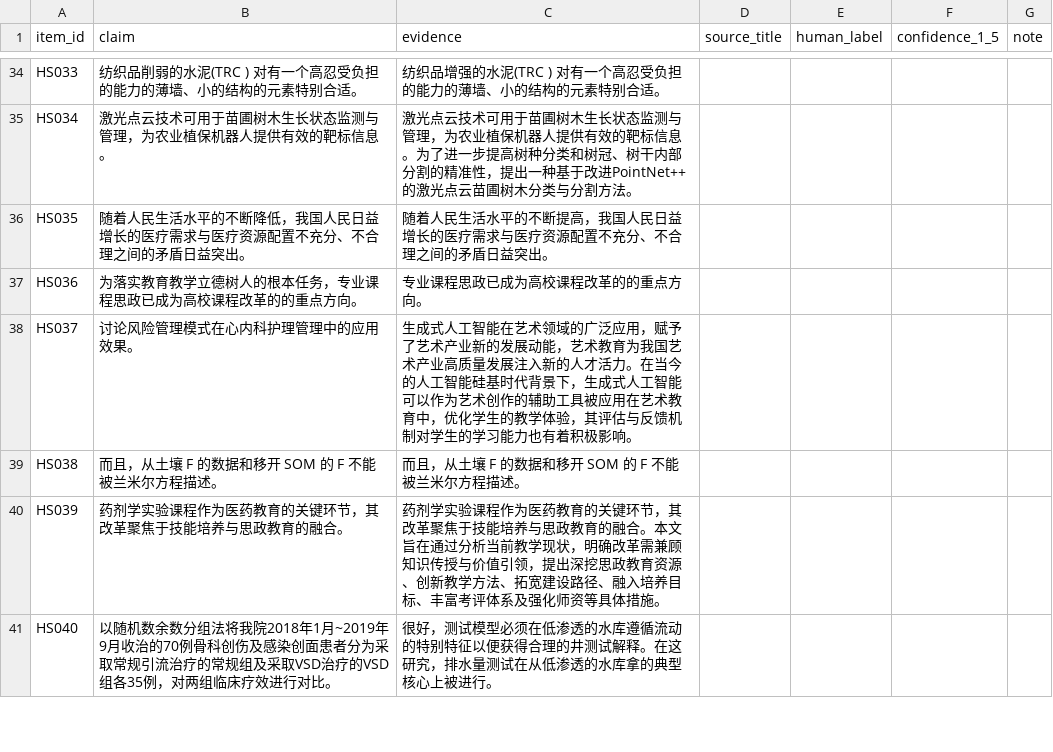
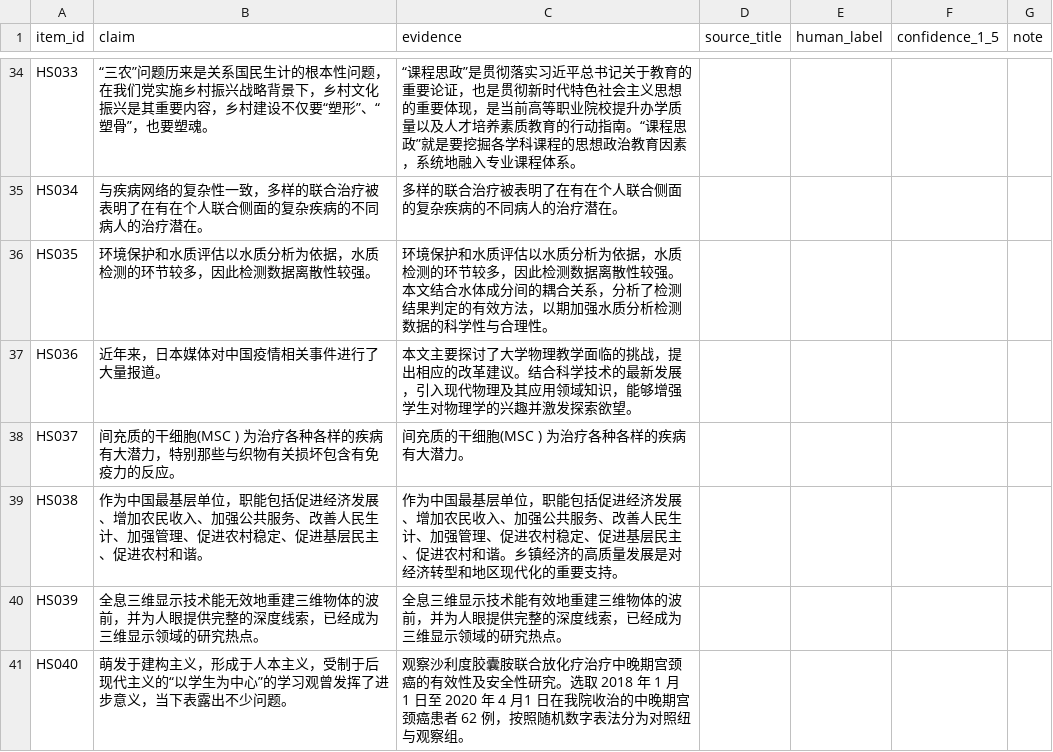
Before and after one commit to kkk431/citeguard-cn, a CSV file: data/audit/audit_sheet.csv, drawn as a sheet; only a part is shown, gaps mark what is left out; the diff covers the shown part only; the diff names each change by its address in the sheet, - before the commit and + after, or states it on an @@ line.

Commit message:
Expand ClaimSupport-CN to 300 constructed items (V2 140, F1 0.977)

```diff
--- a/data/audit/audit_sheet.csv
+++ b/data/audit/audit_sheet.csv
-B34 (claim): 纺织品削弱的水泥(TRC ) 对有一个高忍受负担的能力的薄墙、小的结构的元素特别合适。
+B34 (claim): “三农”问题历来是关系国民生计的根本性问题，在我们党实施乡村振兴战略背景下，乡村文化振兴是其重要内容，乡村建设不仅要“塑形”、“塑骨”，也要塑魂。
-C34 (evidence): 纺织品增强的水泥(TRC ) 对有一个高忍受负担的能力的薄墙、小的结构的元素特别合适。
+C34 (evidence): “课程思政”是贯彻落实习近平总书记关于教育的重要论证，也是贯彻新时代特色社会主义思想的重要体现，是当前高等职业院校提升办学质量以及人才培养素质教育的行动指南。“课程思政”就是要挖掘各学科课程的思想政治教育因素，系统地融入专业课程体系。
-B35 (claim): 激光点云技术可用于苗圃树木生长状态监测与管理，为农业植保机器人提供有效的靶标信息。
+B35 (claim): 与疾病网络的复杂性一致，多样的联合治疗被表明了在有在个人联合侧面的复杂疾病的不同病人的治疗潜在。
-C35 (evidence): 激光点云技术可用于苗圃树木生长状态监测与管理，为农业植保机器人提供有效的靶标信息。为了进一步提高树种分类和树冠、树干内部分割的精准性，提出一种基于改进PointNet++的激光点云苗圃树木分类与分割方法。
+C35 (evidence): 多样的联合治疗被表明了在有在个人联合侧面的复杂疾病的不同病人的治疗潜在。
-B36 (claim): 随着人民生活水平的不断降低，我国人民日益增长的医疗需求与医疗资源配置不充分、不合理之间的矛盾日益突出。
+B36 (claim): 环境保护和水质评估以水质分析为依据，水质检测的环节较多，因此检测数据离散性较强。
-C36 (evidence): 随着人民生活水平的不断提高，我国人民日益增长的医疗需求与医疗资源配置不充分、不合理之间的矛盾日益突出。
+C36 (evidence): 环境保护和水质评估以水质分析为依据，水质检测的环节较多，因此检测数据离散性较强。本文结合水体成分间的耦合关系，分析了检测结果判定的有效方法，以期加强水质分析检测数据的科学性与合理性。
-B37 (claim): 为落实教育教学立德树人的根本任务，专业课程思政已成为高校课程改革的的重点方向。
+B37 (claim): 近年来，日本媒体对中国疫情相关事件进行了大量报道。
-C37 (evidence): 专业课程思政已成为高校课程改革的的重点方向。
+C37 (evidence): 本文主要探讨了大学物理教学面临的挑战，提出相应的改革建议。结合科学技术的最新发展，引入现代物理及其应用领域知识，能够增强学生对物理学的兴趣并激发探索欲望。
-B38 (claim): 讨论风险管理模式在心内科护理管理中的应用效果。
+B38 (claim): 间充质的干细胞(MSC ) 为治疗各种各样的疾病有大潜力，特别那些与织物有关损坏包含有免疫力的反应。
-C38 (evidence): 生成式人工智能在艺术领域的广泛应用，赋予了艺术产业新的发展动能，艺术教育为我国艺术产业高质量发展注入新的人才活力。在当今的人工智能硅基时代背景下，生成式人工智能可以作为艺术创作的辅助工具被应用在艺术教育中，优化学生的教学体验，其评估与反馈机制对学生的学习能力也有着积极影响。
+C38 (evidence): 间充质的干细胞(MSC ) 为治疗各种各样的疾病有大潜力。
-B39 (claim): 而且，从土壤 F 的数据和移开 SOM 的 F 不能被兰米尔方程描述。
+B39 (claim): 作为中国最基层单位，职能包括促进经济发展、增加农民收入、加强公共服务、改善人民生计、加强管理、促进农村稳定、促进基层民主、促进农村和谐。
-C39 (evidence): 而且，从土壤 F 的数据和移开 SOM 的 F 不能被兰米尔方程描述。
+C39 (evidence): 作为中国最基层单位，职能包括促进经济发展、增加农民收入、加强公共服务、改善人民生计、加强管理、促进农村稳定、促进基层民主、促进农村和谐。乡镇经济的高质量发展是对经济转型和地区现代化的重要支持。
-B40 (claim): 药剂学实验课程作为医药教育的关键环节，其改革聚焦于技能培养与思政教育的融合。
+B40 (claim): 全息三维显示技术能无效地重建三维物体的波前，并为人眼提供完整的深度线索，已经成为三维显示领域的研究热点。
-C40 (evidence): 药剂学实验课程作为医药教育的关键环节，其改革聚焦于技能培养与思政教育的融合。本文旨在通过分析当前教学现状，明确改革需兼顾知识传授与价值引领，提出深挖思政教育资源、创新教学方法、拓宽建设路径、融入培养目标、丰富考评体系及强化师资等具体措施。
+C40 (evidence): 全息三维显示技术能有效地重建三维物体的波前，并为人眼提供完整的深度线索，已经成为三维显示领域的研究热点。
-B41 (claim): 以随机数余数分组法将我院2018年1月~2019年9月收治的70例骨科创伤及感染创面患者分为采取常规引流治疗的常规组及采取VSD治疗的VSD组各35例，对两组临床疗效进行对比。
+B41 (claim): 萌发于建构主义，形成于人本主义，受制于后现代主义的“以学生为中心”的学习观曾发挥了进步意义，当下表露出不少问题。
-C41 (evidence): 很好，测试模型必须在低渗透的水库遵循流动的特别特征以便获得合理的井测试解释。在这研究，排水量测试在从低渗透的水库拿的典型核心上被进行。
+C41 (evidence): 观察沙利度胶囊胺联合放化疗治疗中晚期宫颈癌的有效性及安全性研究。选取 2018 年 1 月 1 日至 2020 年 4 月1 日在我院收治的中晚期宫颈癌患者 62 例，按照随机数字表法分为对照纽与观察组。
```
Also changed, not shown: 104 edited cells elsewhere in this file, 10 other files.
